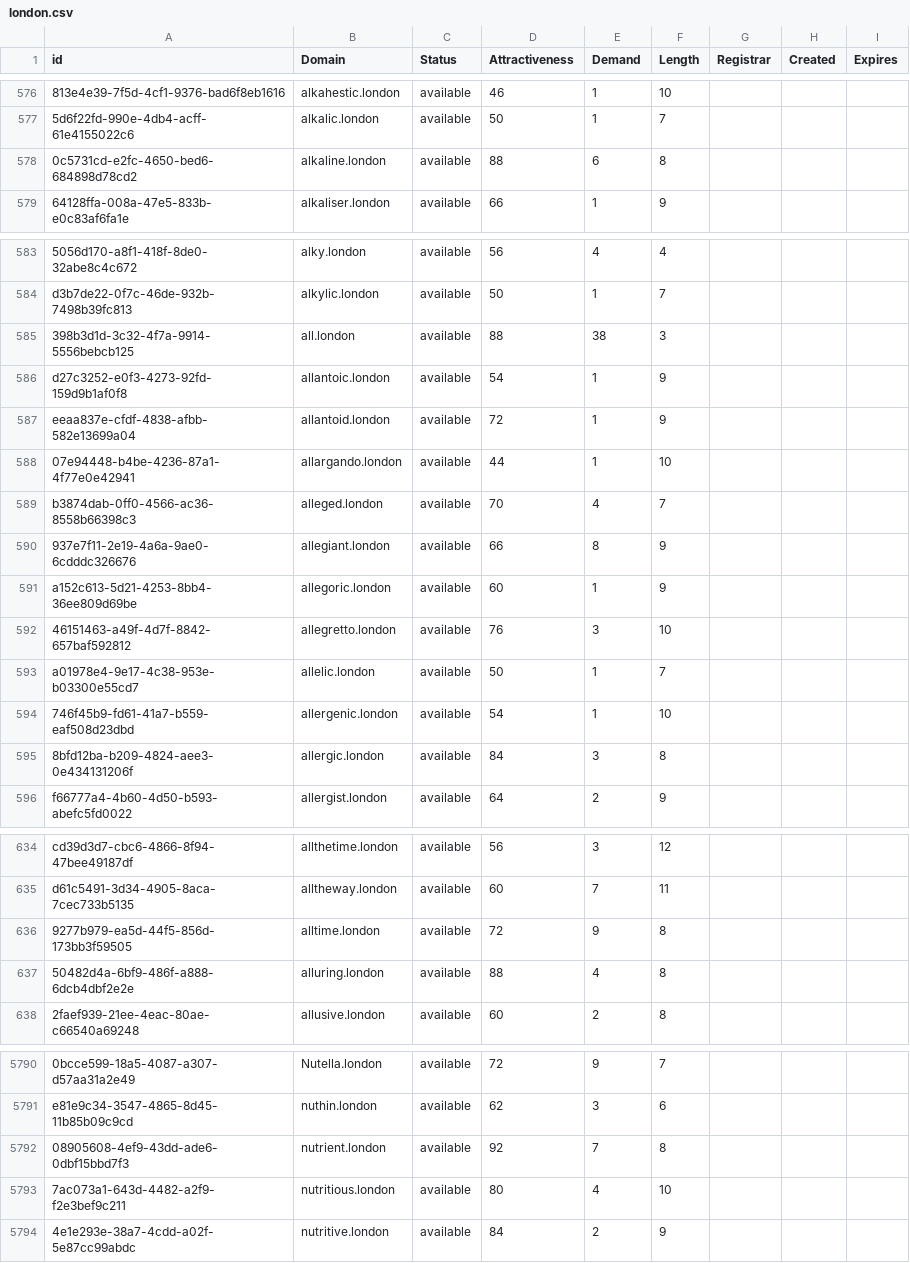
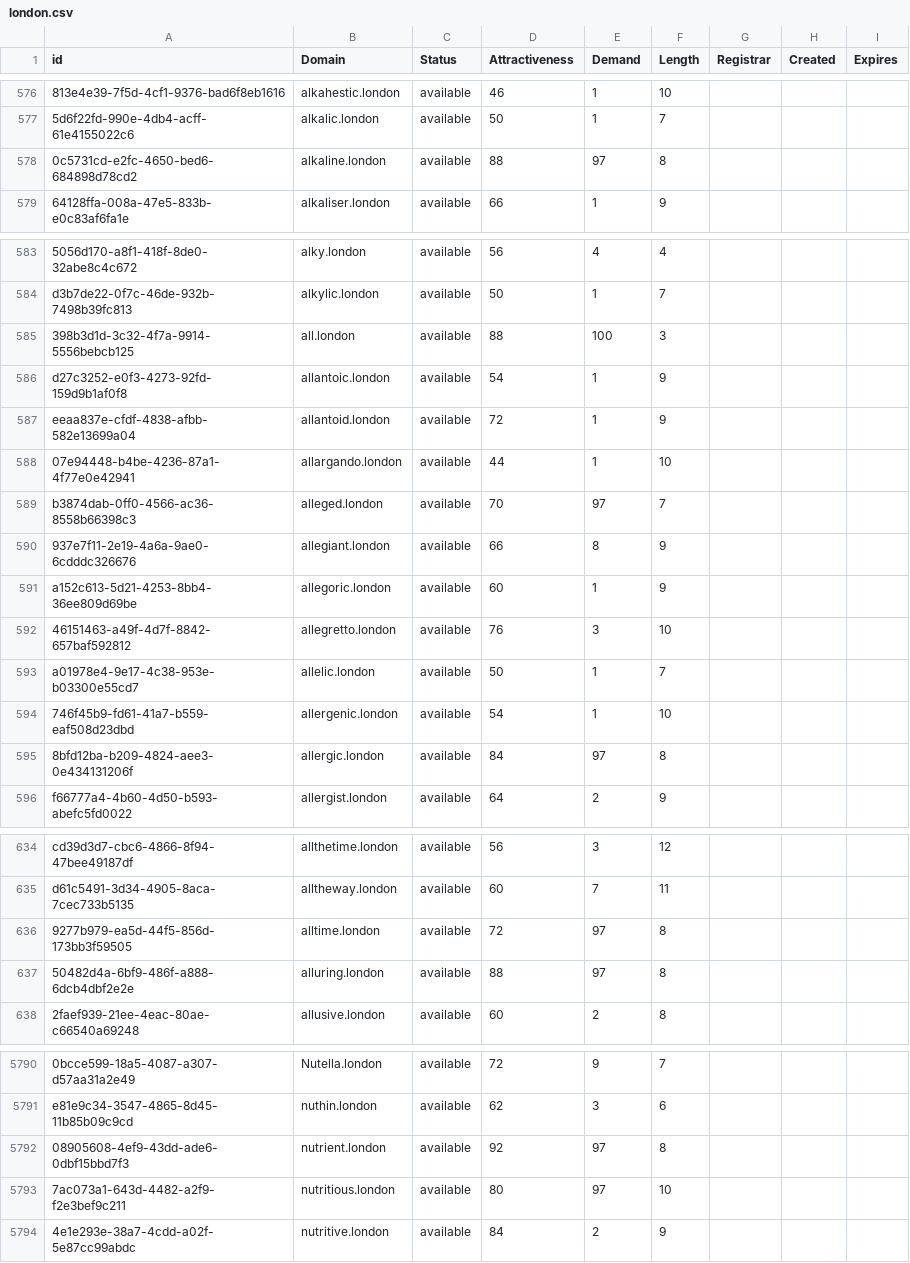
Before and after one commit to UniqueDomains/london-oneword-domains, a CSV file: london.csv, drawn as a sheet; only a part is shown, gaps mark what is left out; the diff covers the shown part only; the diff names each change by its address in the sheet, - before the commit and + after, or states it on an @@ line.

```diff
--- a/london.csv
+++ b/london.csv
-E578 (Demand): 6
+E578 (Demand): 97
-E585 (Demand): 38
+E585 (Demand): 100
-E589 (Demand): 4
+E589 (Demand): 97
-E595 (Demand): 3
+E595 (Demand): 97
-E636 (Demand): 9
+E636 (Demand): 97
-E637 (Demand): 4
+E637 (Demand): 97
-E5792 (Demand): 7
+E5792 (Demand): 97
-E5793 (Demand): 4
+E5793 (Demand): 97
```
Also changed, not shown: 46 edited cells elsewhere in this file, 1 other file.
